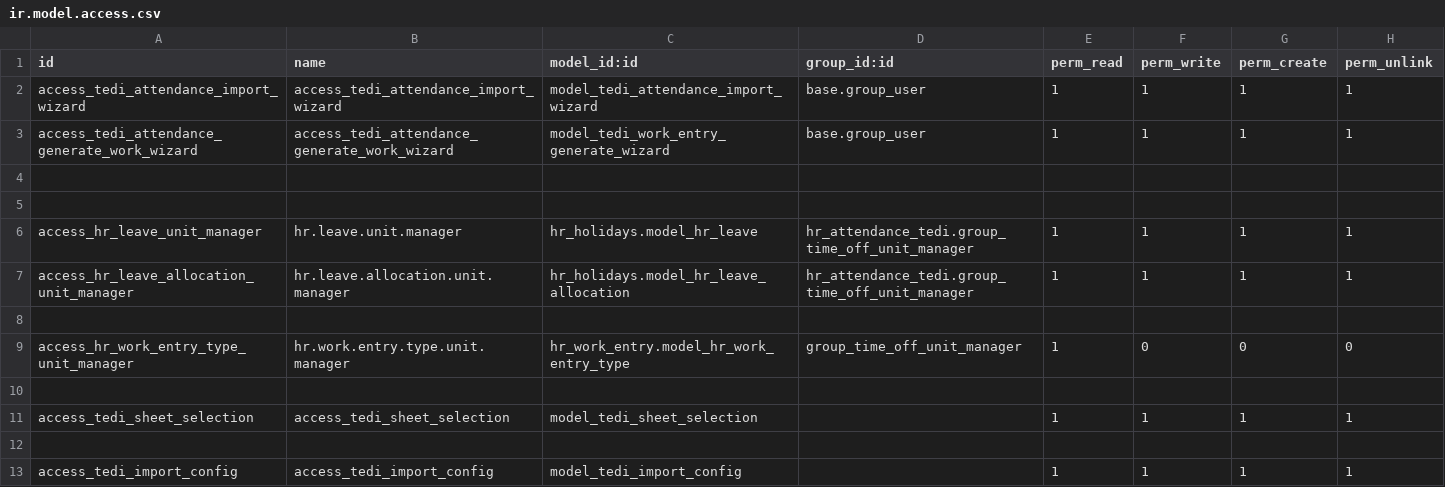
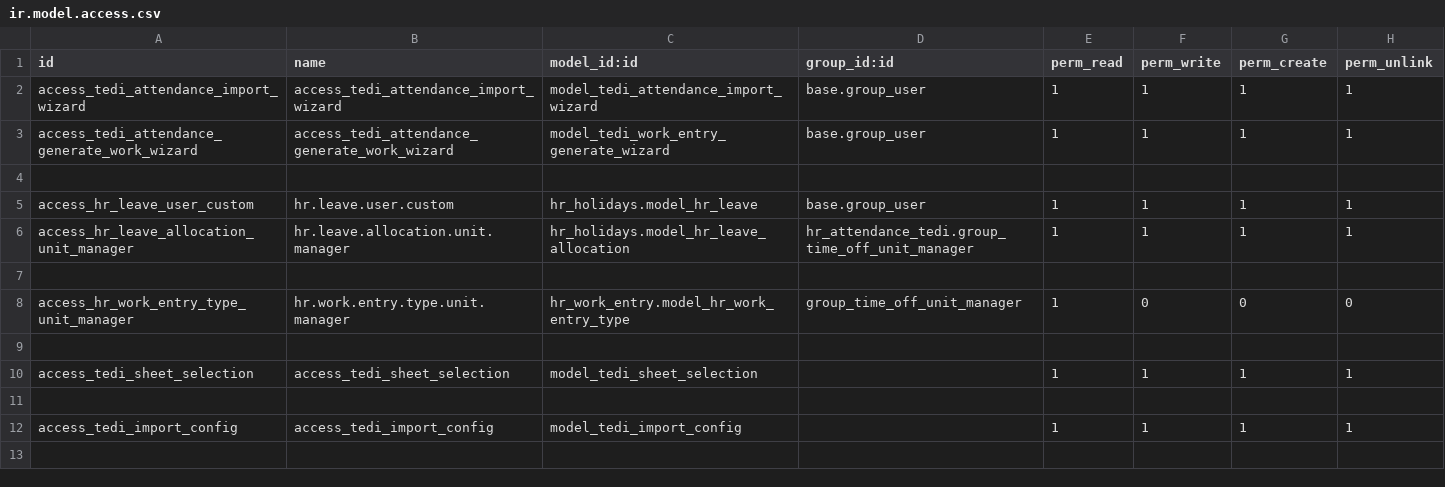
Before and after one commit to NguyenNgocHaiIT/odoo17_tedi, a CSV file: addons_tedi/hr_attendance_tedi/security/ir.model.access.csv, drawn as a sheet.

```diff
--- a/addons_tedi/hr_attendance_tedi/security/ir.model.access.csv
+++ b/addons_tedi/hr_attendance_tedi/security/ir.model.access.csv
@@ -4,4 +4,3 @@ access_tedi_attendance_generate_work_wizard,access_tedi_attendance_generate_work
 
-
-access_hr_leave_unit_manager,hr.leave.unit.manager,hr_holidays.model_hr_leave,hr_attendance_tedi.group_time_off_unit_manager,1,1,1,1
+access_hr_leave_user_custom,hr.leave.user.custom,hr_holidays.model_hr_leave,base.group_user,1,1,1,1
 access_hr_leave_allocation_unit_manager,hr.leave.allocation.unit.manager,hr_holidays.model_hr_leave_allocation,hr_attendance_tedi.group_time_off_unit_manager,1,1,1,1
```
Also changed, not shown: addons_tedi/quan_ly_doi_xe/security/ir.model.access.csv, 11 other files.
